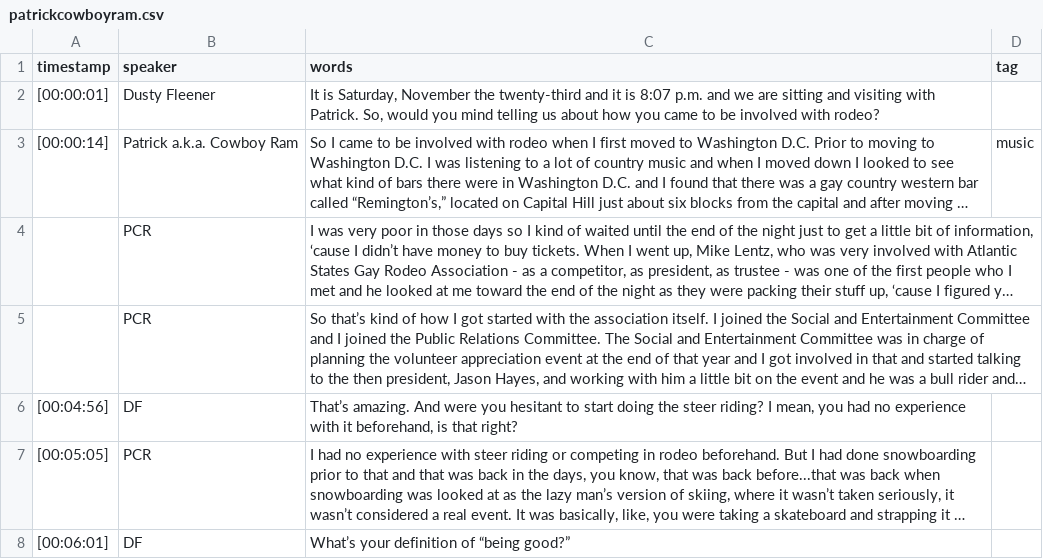
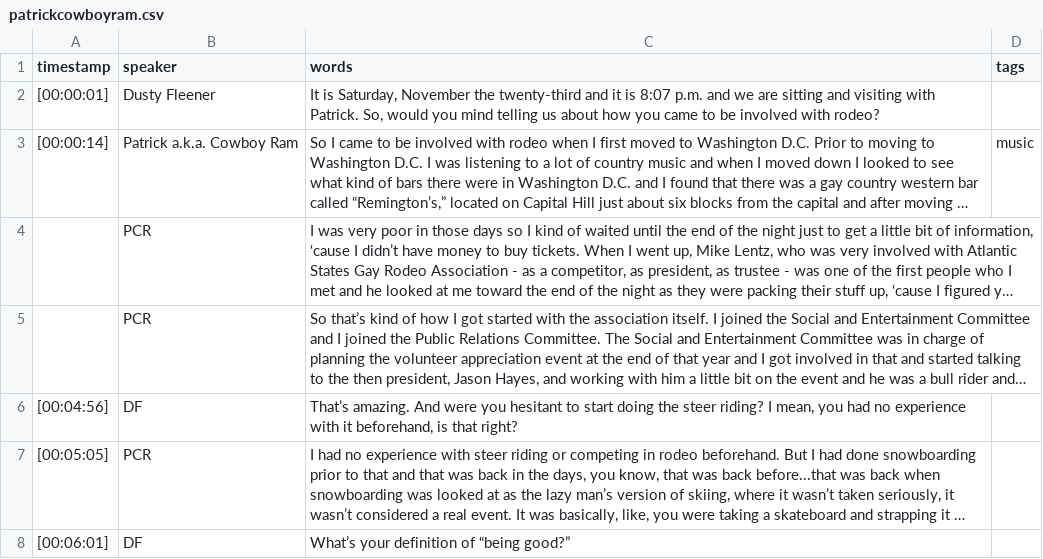
Before and after one commit to thecdil/gayrodeo_dev, a CSV file: _data/transcripts/patrickcowboyram.csv, drawn as a sheet; only a part is shown; long unchanged cells end in ….

Commit message:
change tag to tags

```diff
--- a/_data/transcripts/patrickcowboyram.csv
+++ b/_data/transcripts/patrickcowboyram.csv
@@ -1,2 +1,2 @@
-timestamp,speaker,words,tag
+timestamp,speaker,words,tags
 [00:00:01],Dusty Fleener,"It is Saturday, November the twenty-third and it is 8:07 p.m. and we are sitting and visiting with Patrick. So, would you mind telling us about how you came to be involved with rodeo? ",
```
